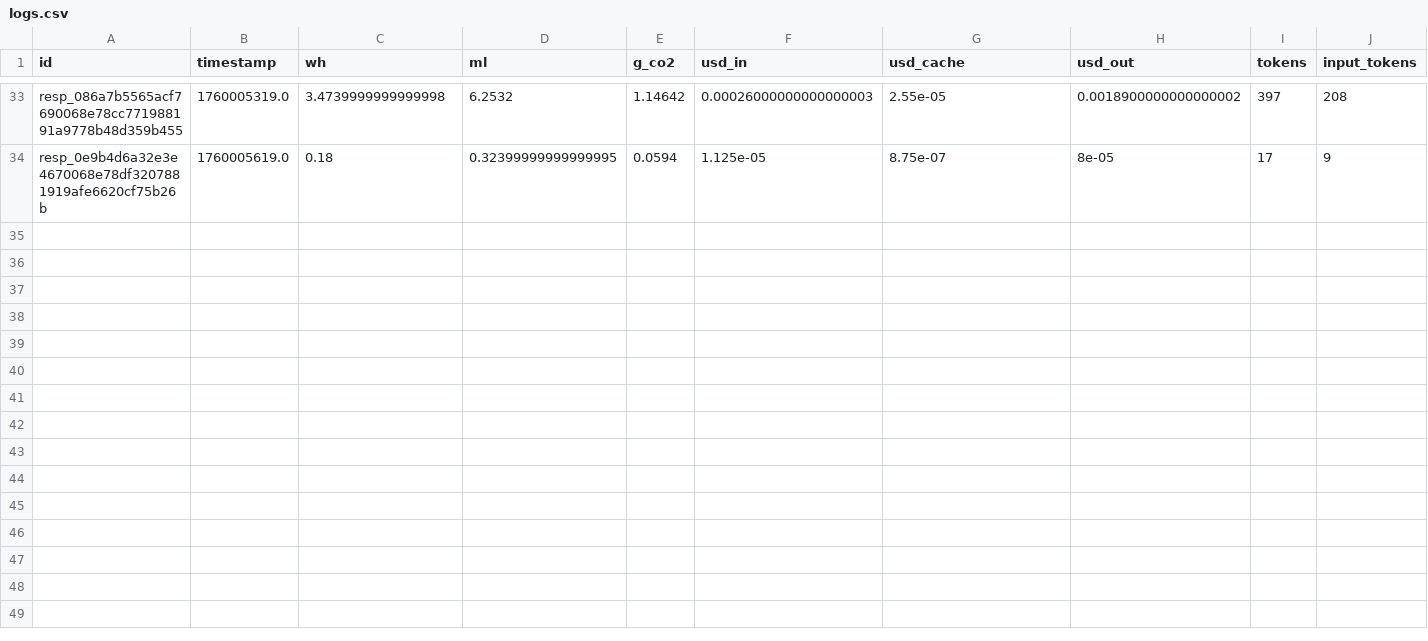
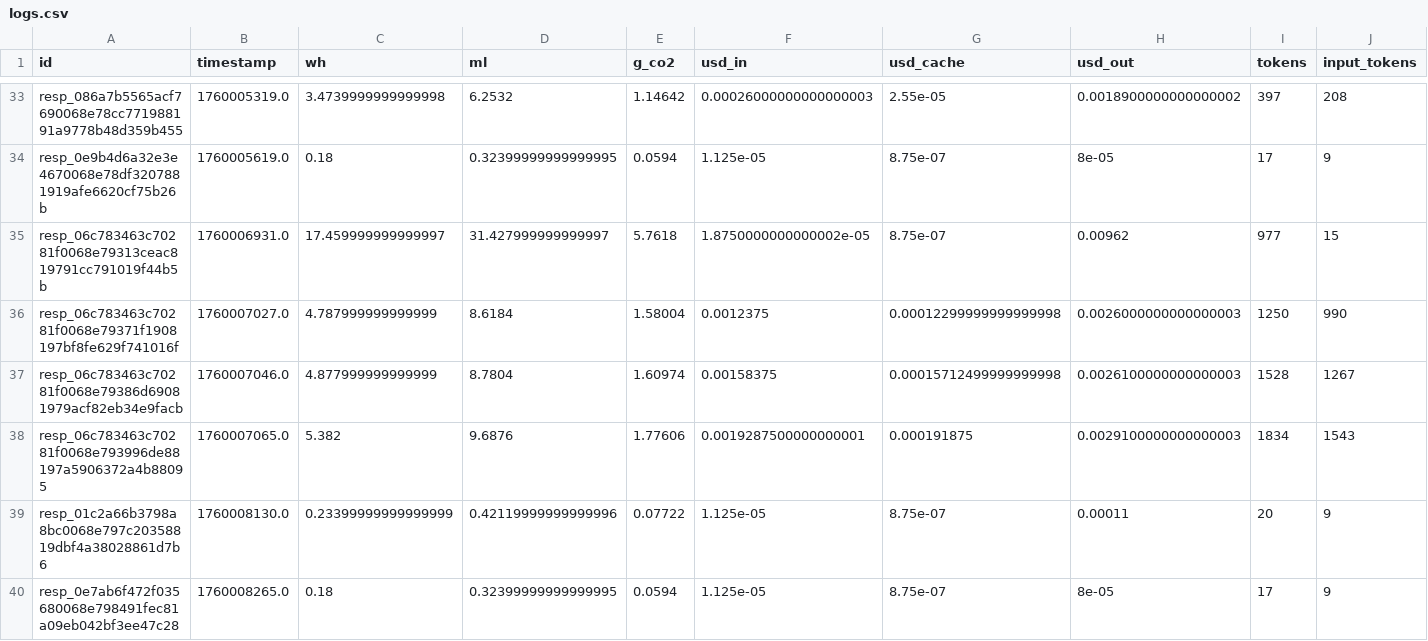
Before and after one commit to hari3mo/EcoBot, a CSV file: app/logs/logs.csv, drawn as a sheet; only a part is shown, gaps mark what is left out; rows hold the shown columns only; the diff names each change by its address in the sheet, - before the commit and + after, or states it on an @@ line.

```diff
--- a/app/logs/logs.csv
+++ b/app/logs/logs.csv
+row 35: resp_06c783463c70281f0068e79313ceac819791cc791019f44b5b | 1760006931.0 | 17.459999999999997 | 31.427999999999997 | 5.7618 | 1.8750000000000002e-05 | 8.75e-07 | 0.00962 | 977 | 15
+row 36: resp_06c783463c70281f0068e79371f1908197bf8fe629f741016f | 1760007027.0 | 4.787999999999999 | 8.6184 | 1.58004 | 0.0012375 | 0.00012299999999999998 | 0.0026000000000000003 | 1250 | 990
+row 37: resp_06c783463c70281f0068e79386d69081979acf82eb34e9facb | 1760007046.0 | 4.877999999999999 | 8.7804 | 1.60974 | 0.00158375 | 0.00015712499999999998 | 0.0026100000000000003 | 1528 | 1267
+row 38: resp_06c783463c70281f0068e793996de88197a5906372a4b88095 | 1760007065.0 | 5.382 | 9.6876 | 1.77606 | 0.0019287500000000001 | 0.000191875 | 0.0029100000000000003 | 1834 | 1543
+row 39: resp_01c2a66b3798a8bc0068e797c20358819dbf4a38028861d7b6 | 1760008130.0 | 0.23399999999999999 | 0.42119999999999996 | 0.07722 | 1.125e-05 | 8.75e-07 | 0.00011 | 20 | 9
+row 40: resp_0e7ab6f472f035680068e798491fec81a09eb042bf3ee47c28 | 1760008265.0 | 0.18 | 0.32399999999999995 | 0.0594 | 1.125e-05 | 8.75e-07 | 8e-05 | 17 | 9
```
Also changed, not shown: 3 other files.
